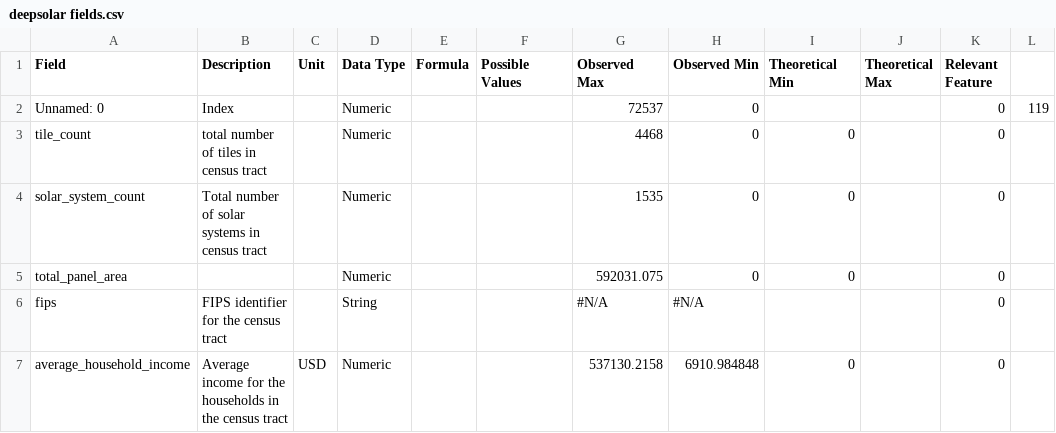
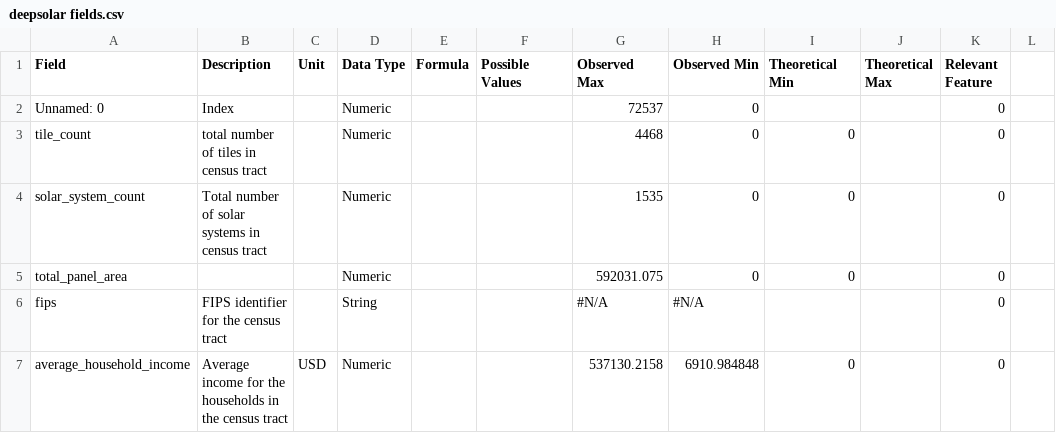
Before and after one commit to daxaurora/capstone_solarpanels, a CSV file: deepsolar fields.csv, drawn as a sheet; only a part is shown; the diff names each change by its address in the sheet, - before the commit and + after, or states it on an @@ line.

Commit message:
added feature indicator to csv

```diff
--- a/deepsolar fields.csv
+++ b/deepsolar fields.csv
-L2: 119
+L2: (empty)
```
